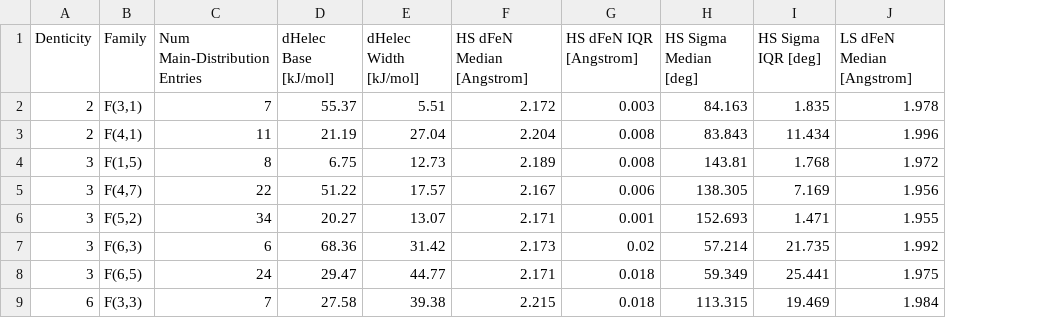
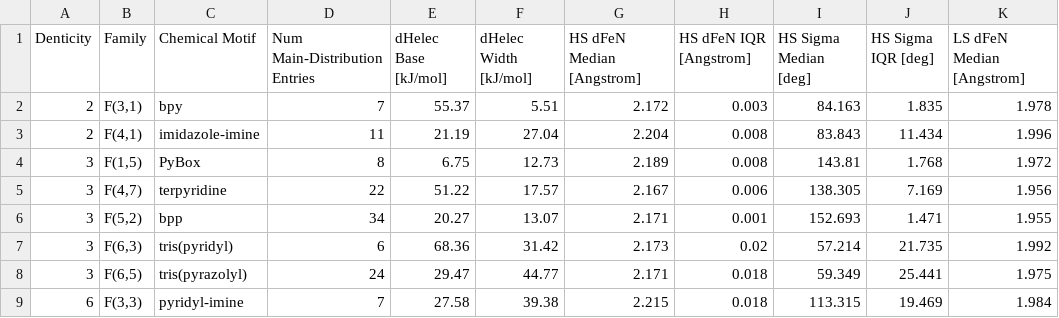
Before and after one commit to QTC-IQAC/SCO-Atlas, a CSV file: Analysis/1-TMC_Thermodynamics/Outputs/ligand_family_structural_statistics.csv, drawn as a sheet; only a part is shown; the diff names each change by its address in the sheet, - before the commit and + after, or states it on an @@ line.

```diff
--- a/Analysis/1-TMC_Thermodynamics/Outputs/ligand_family_structural_statistics.csv
+++ b/Analysis/1-TMC_Thermodynamics/Outputs/ligand_family_structural_statistics.csv
+column C (Chemical Motif), rows 2-9: bpy | imidazole-imine | PyBox | terpyridine | bpp | tris(pyridyl) | tris(pyrazolyl) | pyridyl-imine
```
Also changed, not shown: Analysis/1-TMC_Thermodynamics/Outputs/structure_thermo_correlations.csv, Analysis/1-TMC_Thermodynamics/Outputs/unique_bibliographic_data.csv, 20 other files.
